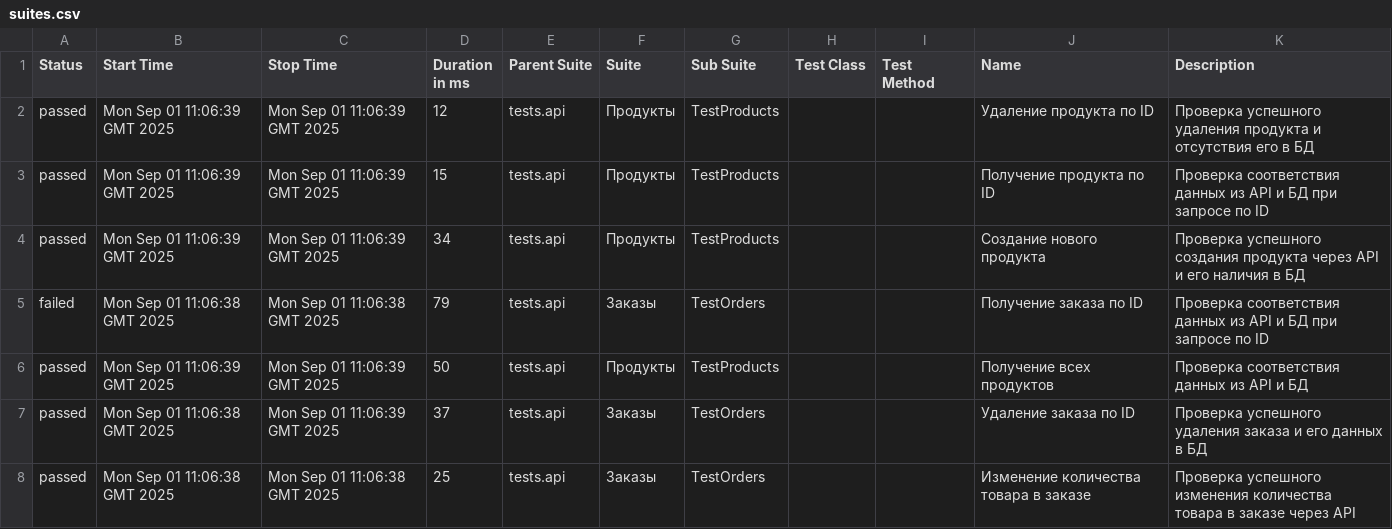
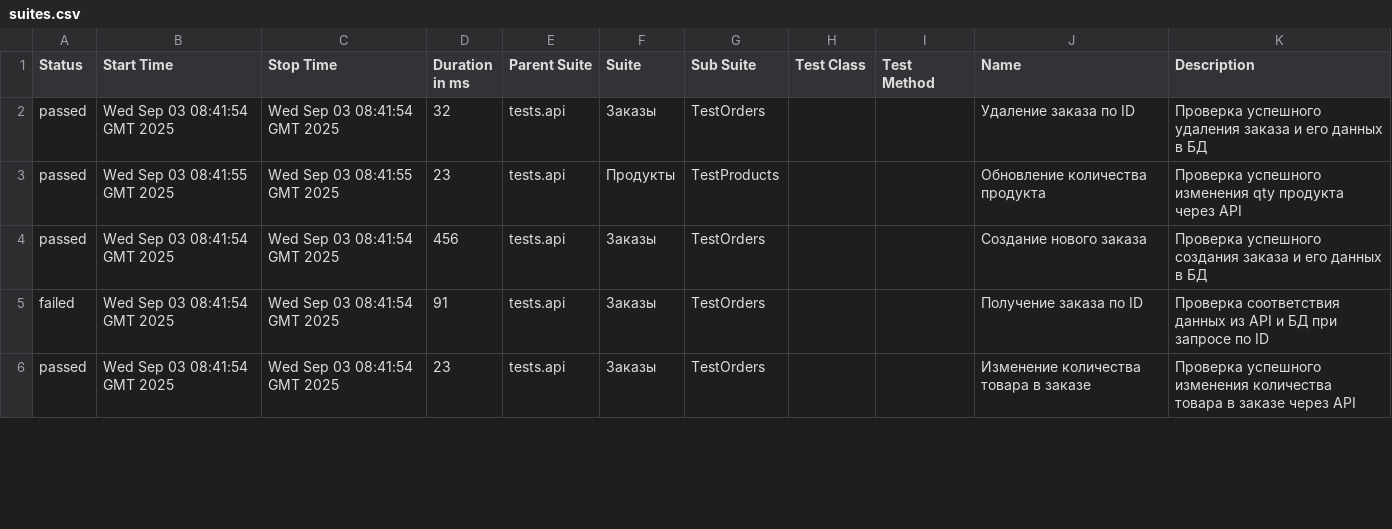
Before and after one commit to KAMKillJoy/MediaSoft_API_Test, a CSV file: data/suites.csv, drawn as a sheet; only a part is shown; the diff covers the shown part only.

```diff
--- a/data/suites.csv
+++ b/data/suites.csv
@@ -1,8 +1,6 @@
 "Status","Start Time","Stop Time","Duration in ms","Parent Suite","Suite","Sub Suite","Test Class","Test Method","Name","Description"
-"passed","Mon Sep 01 11:06:39 GMT 2025","Mon Sep 01 11:06:39 GMT 2025","12","tests.api","Продукты","TestProducts","","","Удаление продукта по ID","Проверка успешного удаления продукта и отсутствия его в БД"
-"passed","Mon Sep 01 11:06:39 GMT 2025","Mon Sep 01 11:06:39 GMT 2025","15","tests.api","Продукты","TestProducts","","","Получение продукта по ID","Проверка соответствия данных из API и БД при запросе по ID"
-"passed","Mon Sep 01 11:06:39 GMT 2025","Mon Sep 01 11:06:39 GMT 2025","34","tests.api","Продукты","TestProducts","","","Создание нового продукта","Проверка успешного создания продукта через API и его наличия в БД"
-"failed","Mon Sep 01 11:06:38 GMT 2025","Mon Sep 01 11:06:38 GMT 2025","79","tests.api","Заказы","TestOrders","","","Получение заказа по ID","Проверка соответствия данных из API и БД при запросе по ID"
-"passed","Mon Sep 01 11:06:39 GMT 2025","Mon Sep 01 11:06:39 GMT 2025","50","tests.api","Продукты","TestProducts","","","Получение всех продуктов","Проверка соответствия данных из API и БД"
-"passed","Mon Sep 01 11:06:38 GMT 2025","Mon Sep 01 11:06:39 GMT 2025","37","tests.api","Заказы","TestOrders","","","Удаление заказа по ID","Проверка успешного удаления заказа и его данных в БД"
-"passed","Mon Sep 01 11:06:38 GMT 2025","Mon Sep 01 11:06:38 GMT 2025","25","tests.api","Заказы","TestOrders","","","Изменение количества товара в заказе","Проверка успешного изменения количества товара в заказе через API"
+"passed","Wed Sep 03 08:41:54 GMT 2025","Wed Sep 03 08:41:54 GMT 2025","32","tests.api","Заказы","TestOrders","","","Удаление заказа по ID","Проверка успешного удаления заказа и его данных в БД"
+"passed","Wed Sep 03 08:41:55 GMT 2025","Wed Sep 03 08:41:55 GMT 2025","23","tests.api","Продукты","TestProducts","","","Обновление количества продукта","Проверка успешного изменения qty продукта через API"
+"passed","Wed Sep 03 08:41:54 GMT 2025","Wed Sep 03 08:41:54 GMT 2025","456","tests.api","Заказы","TestOrders","","","Создание нового заказа","Проверка успешного создания заказа и его данных в БД"
+"failed","Wed Sep 03 08:41:54 GMT 2025","Wed Sep 03 08:41:54 GMT 2025","91","tests.api","Заказы","TestOrders","","","Получение заказа по ID","Проверка соответствия данных из API и БД при запросе по ID"
+"passed","Wed Sep 03 08:41:54 GMT 2025","Wed Sep 03 08:41:54 GMT 2025","23","tests.api","Заказы","TestOrders","","","Изменение количества товара в заказе","Проверка успешного изменения количества товара в заказе через API"
```
Also changed, not shown: 2 added rows and 12 edited cells elsewhere in this file, 36 other files.
